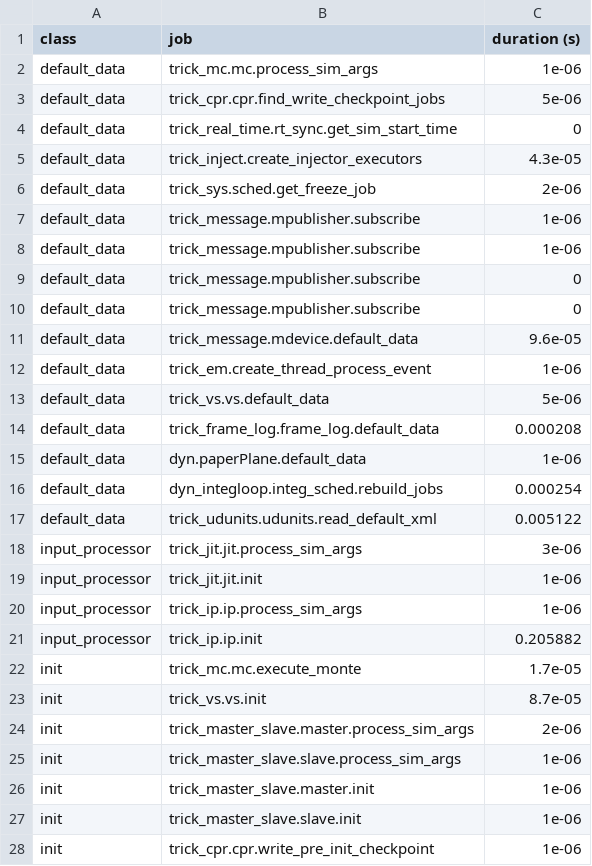
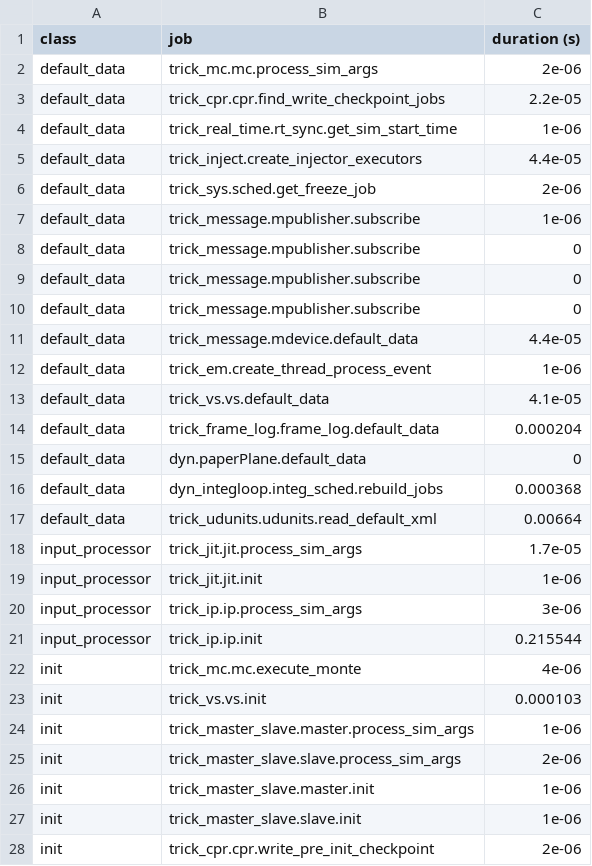
Before and after one commit to EndDescender/Paper-Airplane-Sim, a CSV file: RUN_test/_init_log.csv, drawn as a sheet; only a part is shown; the diff covers the shown part only.

```diff
--- a/RUN_test/_init_log.csv
+++ b/RUN_test/_init_log.csv
@@ -1,8 +1,7 @@
 class,job,duration (s)
-default_data,trick_mc.mc.process_sim_args,1e-06
-default_data,trick_cpr.cpr.find_write_checkpoint_jobs,5e-06
-default_data,trick_real_time.rt_sync.get_sim_start_time,0
-default_data,trick_inject.create_injector_executors,4.3e-05
+default_data,trick_mc.mc.process_sim_args,2e-06
+default_data,trick_cpr.cpr.find_write_checkpoint_jobs,2.2e-05
+default_data,trick_real_time.rt_sync.get_sim_start_time,1e-06
+default_data,trick_inject.create_injector_executors,4.4e-05
 default_data,trick_sys.sched.get_freeze_job,2e-06
-default_data,trick_message.mpublisher.subscribe,1e-06
 default_data,trick_message.mpublisher.subscribe,1e-06
@@ -10,19 +9,20 @@ default_data,trick_message.mpublisher.subscribe,0
 default_data,trick_message.mpublisher.subscribe,0
-default_data,trick_message.mdevice.default_data,9.6e-05
+default_data,trick_message.mpublisher.subscribe,0
+default_data,trick_message.mdevice.default_data,4.4e-05
 default_data,trick_em.create_thread_process_event,1e-06
-default_data,trick_vs.vs.default_data,5e-06
-default_data,trick_frame_log.frame_log.default_data,0.000208
-default_data,dyn.paperPlane.default_data,1e-06
-default_data,dyn_integloop.integ_sched.rebuild_jobs,0.000254
-default_data,trick_udunits.udunits.read_default_xml,0.005122
-input_processor,trick_jit.jit.process_sim_args,3e-06
+default_data,trick_vs.vs.default_data,4.1e-05
+default_data,trick_frame_log.frame_log.default_data,0.000204
+default_data,dyn.paperPlane.default_data,0
+default_data,dyn_integloop.integ_sched.rebuild_jobs,0.000368
+default_data,trick_udunits.udunits.read_default_xml,0.00664
+input_processor,trick_jit.jit.process_sim_args,1.7e-05
 input_processor,trick_jit.jit.init,1e-06
-input_processor,trick_ip.ip.process_sim_args,1e-06
-input_processor,trick_ip.ip.init,0.205882
-init,trick_mc.mc.execute_monte,1.7e-05
-init,trick_vs.vs.init,8.7e-05
-init,trick_master_slave.master.process_sim_args,2e-06
-init,trick_master_slave.slave.process_sim_args,1e-06
+input_processor,trick_ip.ip.process_sim_args,3e-06
+input_processor,trick_ip.ip.init,0.215544
+init,trick_mc.mc.execute_monte,4e-06
+init,trick_vs.vs.init,0.000103
+init,trick_master_slave.master.process_sim_args,1e-06
+init,trick_master_slave.slave.process_sim_args,2e-06
 init,trick_master_slave.master.init,1e-06
 init,trick_master_slave.slave.init,1e-06
-init,trick_cpr.cpr.write_pre_init_checkpoint,1e-06
+init,trick_cpr.cpr.write_pre_init_checkpoint,2e-06
```
Also changed, not shown: 25 edited cells elsewhere in this file, 12 other files.
